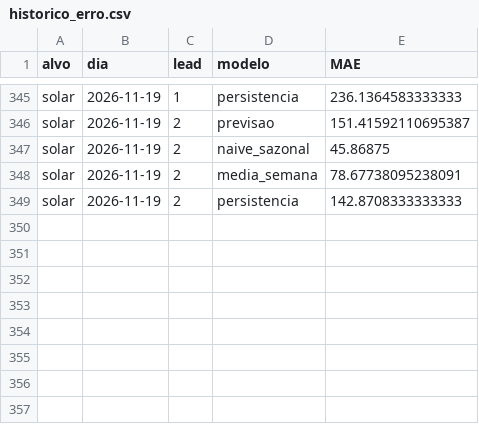
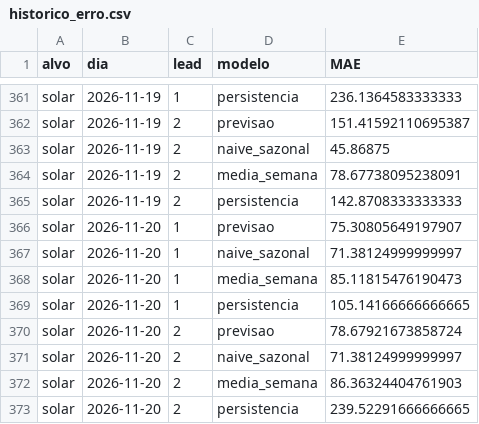
Before and after one commit to JoseFerrao20/previsao-eletricidade-pt, a CSV file: monitor/historico_erro.csv, drawn as a sheet; only a part is shown, gaps mark what is left out; the diff covers the shown part only; the diff names each change by its address in the sheet, - before the commit and + after, or states it on an @@ line.

```diff
--- a/monitor/historico_erro.csv
+++ b/monitor/historico_erro.csv
+row 366: solar | 2026-11-20 | 1 | previsao | 75.30805649197907
+row 367: solar | 2026-11-20 | 1 | naive_sazonal | 71.38124999999997
+row 368: solar | 2026-11-20 | 1 | media_semana | 85.11815476190473
+row 369: solar | 2026-11-20 | 1 | persistencia | 105.14166666666665
+row 370: solar | 2026-11-20 | 2 | previsao | 78.67921673858724
+row 371: solar | 2026-11-20 | 2 | naive_sazonal | 71.38124999999997
+row 372: solar | 2026-11-20 | 2 | media_semana | 86.36324404761903
+row 373: solar | 2026-11-20 | 2 | persistencia | 239.52291666666665
```
Also changed, not shown: 16 added rows elsewhere in this file, 3 other files.
